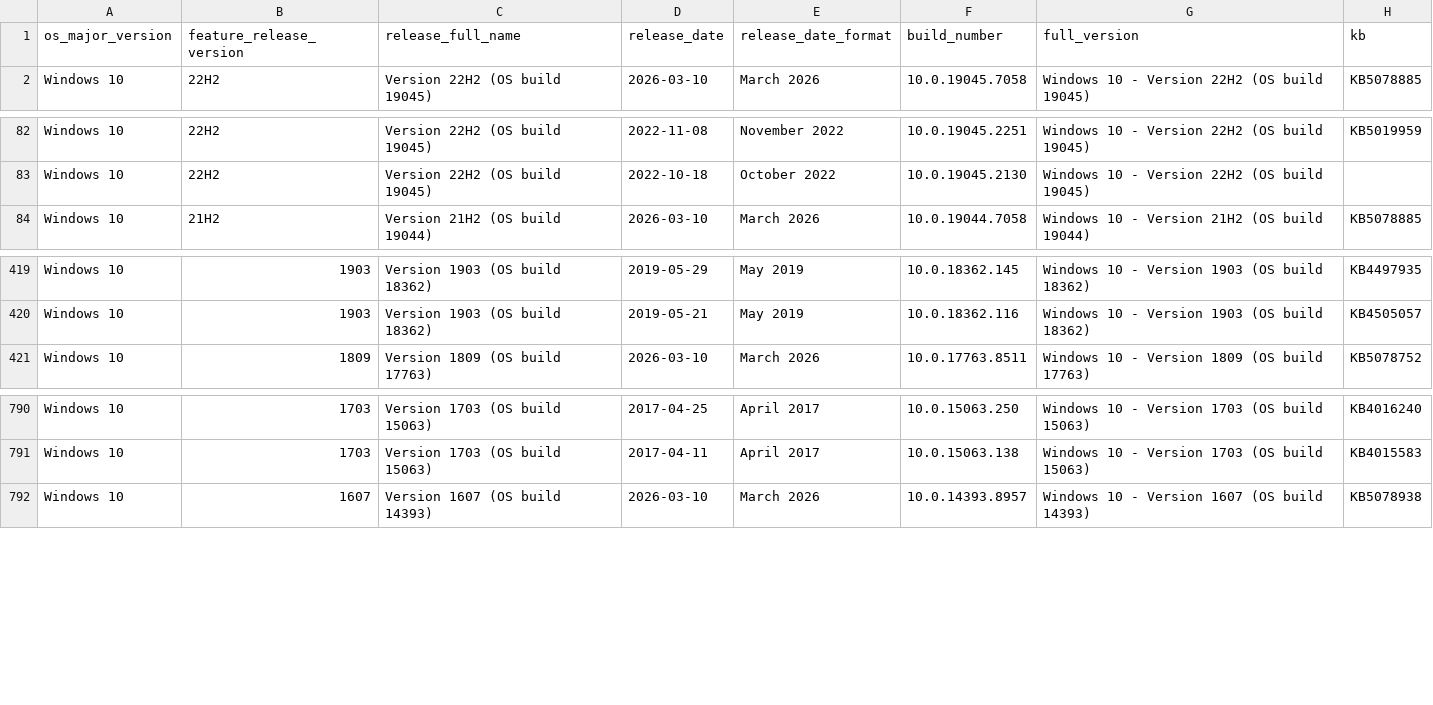
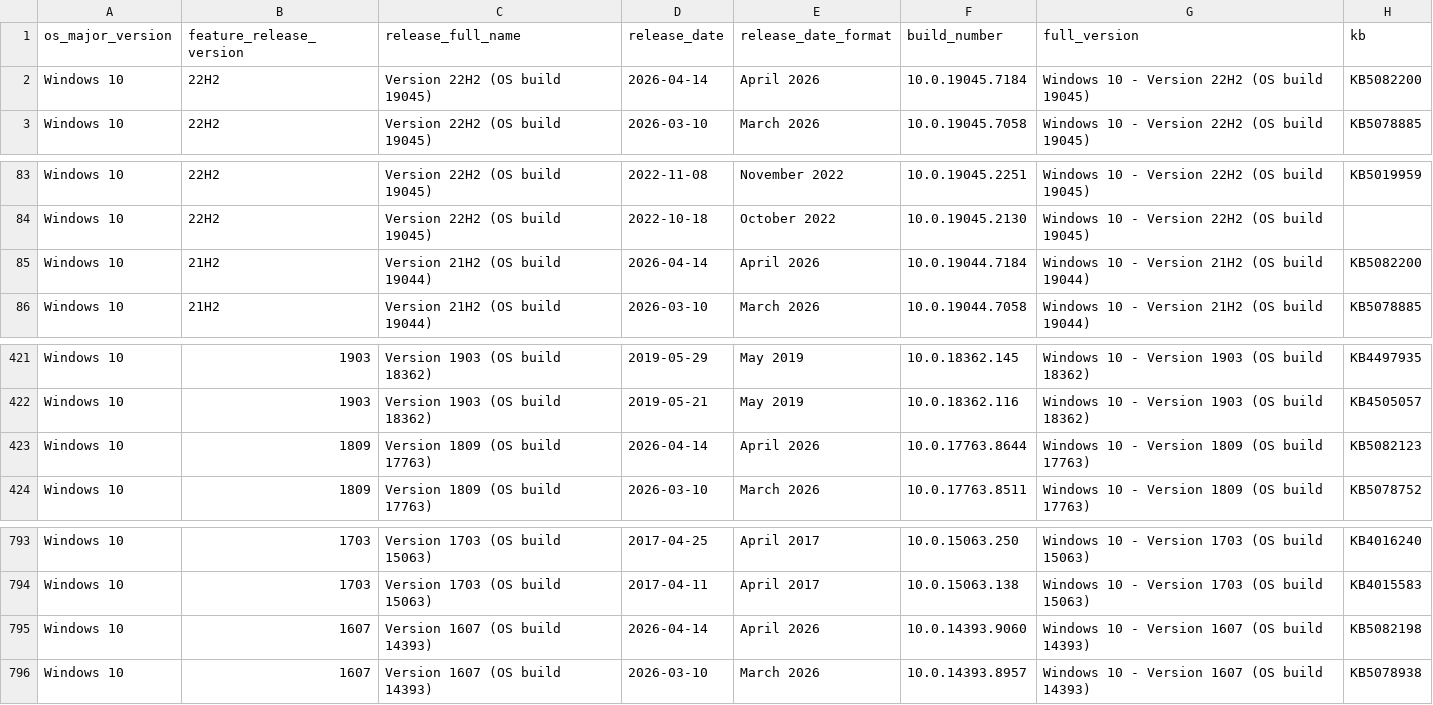
Before and after one commit to Clemv95/Windows-Update-CSV-Scraper, a CSV file: win10_builds.csv, drawn as a sheet; only a part is shown, gaps mark what is left out; the diff names each change by its address in the sheet, - before the commit and + after, or states it on an @@ line.

```diff
--- a/win10_builds.csv
+++ b/win10_builds.csv
+row 2: Windows 10 | 22H2 | Version 22H2 (OS build 19045) | 2026-04-14 | April 2026 | 10.0.19045.7184 | Windows 10 - Version 22H2 (OS build 19045) | KB5082200
+row 85: Windows 10 | 21H2 | Version 21H2 (OS build 19044) | 2026-04-14 | April 2026 | 10.0.19044.7184 | Windows 10 - Version 21H2 (OS build 19044) | KB5082200
+row 423: Windows 10 | 1809 | Version 1809 (OS build 17763) | 2026-04-14 | April 2026 | 10.0.17763.8644 | Windows 10 - Version 1809 (OS build 17763) | KB5082123
+row 795: Windows 10 | 1607 | Version 1607 (OS build 14393) | 2026-04-14 | April 2026 | 10.0.14393.9060 | Windows 10 - Version 1607 (OS build 14393) | KB5082198
```
Also changed, not shown: win11_builds.csv.
